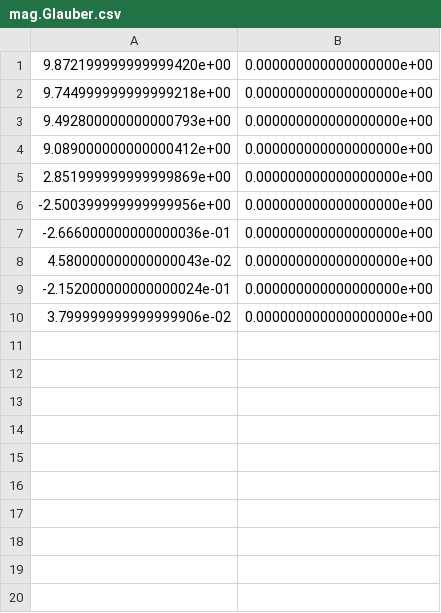
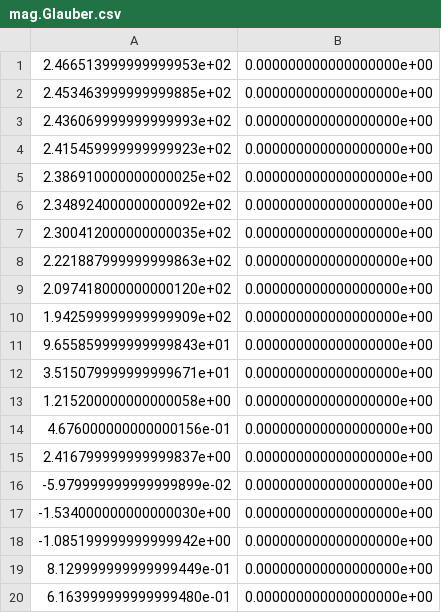
Before and after one commit to lululaplap/Ising, a CSV file: mag.Glauber.csv, drawn as a sheet.

```diff
--- a/mag.Glauber.csv
+++ b/mag.Glauber.csv
@@ -1,10 +1,20 @@
-9.872199999999999420e+00,0.000000000000000000e+00
-9.744999999999999218e+00,0.000000000000000000e+00
-9.492800000000000793e+00,0.000000000000000000e+00
-9.089000000000000412e+00,0.000000000000000000e+00
-2.851999999999999869e+00,0.000000000000000000e+00
--2.500399999999999956e+00,0.000000000000000000e+00
--2.666000000000000036e-01,0.000000000000000000e+00
-4.580000000000000043e-02,0.000000000000000000e+00
--2.152000000000000024e-01,0.000000000000000000e+00
-3.799999999999999906e-02,0.000000000000000000e+00
+2.466513999999999953e+02,0.000000000000000000e+00
+2.453463999999999885e+02,0.000000000000000000e+00
+2.436069999999999993e+02,0.000000000000000000e+00
+2.415459999999999923e+02,0.000000000000000000e+00
+2.386910000000000025e+02,0.000000000000000000e+00
+2.348924000000000092e+02,0.000000000000000000e+00
+2.300412000000000035e+02,0.000000000000000000e+00
+2.221887999999999863e+02,0.000000000000000000e+00
+2.097418000000000120e+02,0.000000000000000000e+00
+1.942599999999999909e+02,0.000000000000000000e+00
+9.655859999999999843e+01,0.000000000000000000e+00
+3.515079999999999671e+01,0.000000000000000000e+00
+1.215200000000000058e+00,0.000000000000000000e+00
+4.676000000000000156e-01,0.000000000000000000e+00
+2.416799999999999837e+00,0.000000000000000000e+00
+-5.979999999999999899e-02,0.000000000000000000e+00
+-1.534000000000000030e+00,0.000000000000000000e+00
+-1.085199999999999942e+00,0.000000000000000000e+00
+8.129999999999999449e-01,0.000000000000000000e+00
+6.163999999999999480e-01,0.000000000000000000e+00
```
Also changed, not shown: energy.Glauber.csv, heatcapacity.Glauber.csv, 14 other files.
